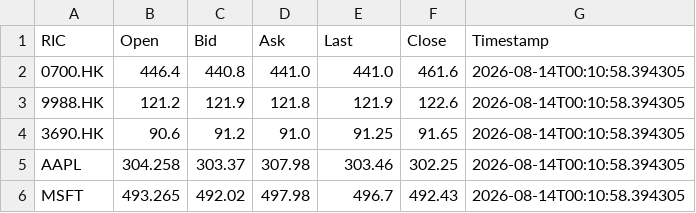
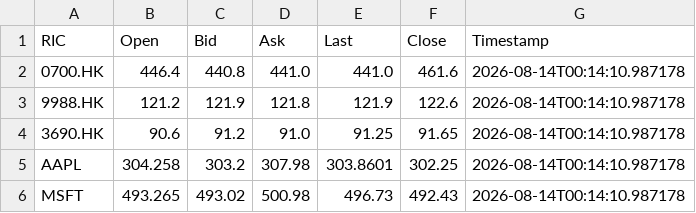
Before and after one commit to mdwaleedibrahim/Global-Compliance-Engine, a CSV file: PriceCache.csv, drawn as a sheet.

```diff
--- a/PriceCache.csv
+++ b/PriceCache.csv
@@ -1,6 +1,6 @@
 RIC,Open,Bid,Ask,Last,Close,Timestamp
-0700.HK,446.4,440.8,441.0,441.0,461.6,2026-08-14T00:10:58.394305
-9988.HK,121.2,121.9,121.8,121.9,122.6,2026-08-14T00:10:58.394305
-3690.HK,90.6,91.2,91.0,91.25,91.65,2026-08-14T00:10:58.394305
-AAPL,304.258,303.37,307.98,303.46,302.25,2026-08-14T00:10:58.394305
-MSFT,493.265,492.02,497.98,496.7,492.43,2026-08-14T00:10:58.394305
+0700.HK,446.4,440.8,441.0,441.0,461.6,2026-08-14T00:14:10.987178
+9988.HK,121.2,121.9,121.8,121.9,122.6,2026-08-14T00:14:10.987178
+3690.HK,90.6,91.2,91.0,91.25,91.65,2026-08-14T00:14:10.987178
+AAPL,304.258,303.2,307.98,303.8601,302.25,2026-08-14T00:14:10.987178
+MSFT,493.265,493.02,500.98,496.73,492.43,2026-08-14T00:14:10.987178
```
Also changed, not shown: 5 other files.
